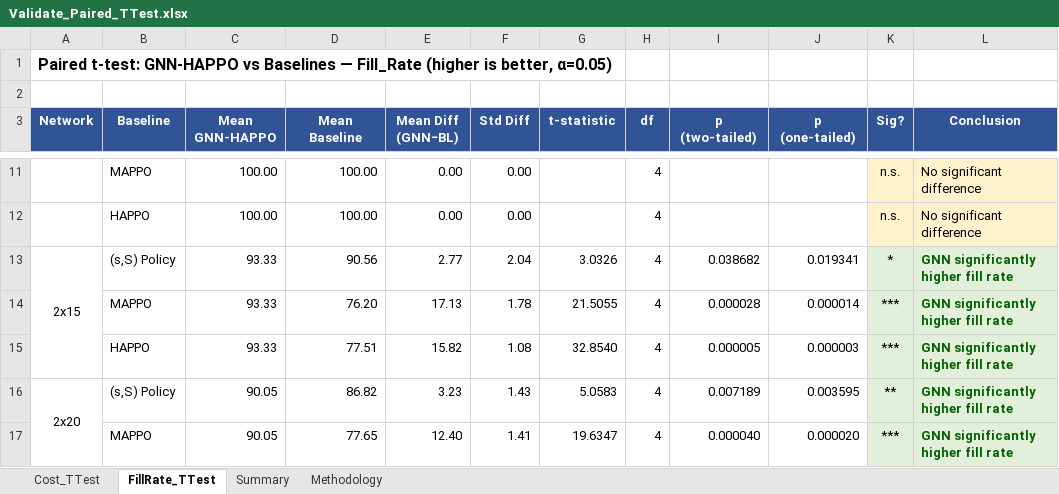
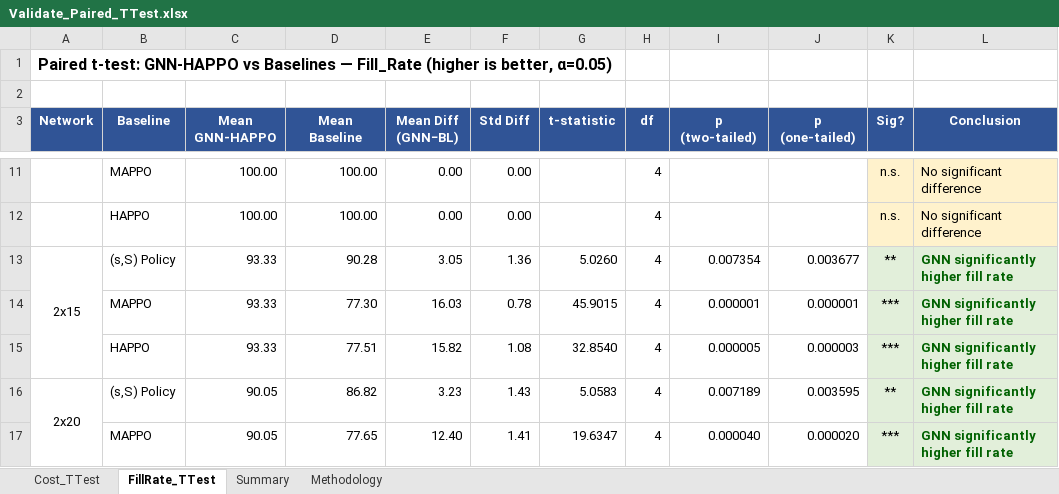
Before and after one commit to vuducthuanvdt2310/Thesis-MADRL, an Excel workbook: Validate_Paired_TTest.xlsx, sheet FillRate_TTest, drawn as a sheet; only a part is shown, gaps mark what is left out; values as stored, in another font and other column widths than the file's, no borders; removed rows and columns are numbered as before the commit, all else as after; the diff names each change by its address in the sheet, - before the commit and + after, or states it on an @@ line.

```diff
--- a/Validate_Paired_TTest.xlsx (sheet FillRate_TTest)
+++ b/Validate_Paired_TTest.xlsx (sheet FillRate_TTest)
-D13 (Mean Baseline): 90.56
+D13 (Mean Baseline): 90.28
-E13 (Mean Diff (GNN−BL)): 2.77
+E13 (Mean Diff (GNN−BL)): 3.05
-F13 (Std Diff): 2.04
+F13 (Std Diff): 1.36
-G13 (t-statistic): 3.0326
+G13 (t-statistic): 5.0260
-I13 (p (two-tailed)): 0.038682
+I13 (p (two-tailed)): 0.007354
-J13 (p (one-tailed)): 0.019341
+J13 (p (one-tailed)): 0.003677
-K13 (Sig?): *
+K13 (Sig?): **
-row 14:  | MAPPO | 93.33 | 76.20 | 17.13 | 1.78 | 21.5055 | 4 | 0.000028 | 0.000014 | *** | GNN significantly higher fill rate
+row 14:  | MAPPO | 93.33 | 77.30 | 16.03 | 0.78 | 45.9015 | 4 | 0.000001 | 0.000001 | *** | GNN significantly higher fill rate
```
Also changed, not shown: sheet Cost_TTest, sheet Summary, Validate_ANOVA_ManyTest.xlsx, evaluation_results/basestock_2x15/step_trajectory_ep1.xlsx, 12 other files.
